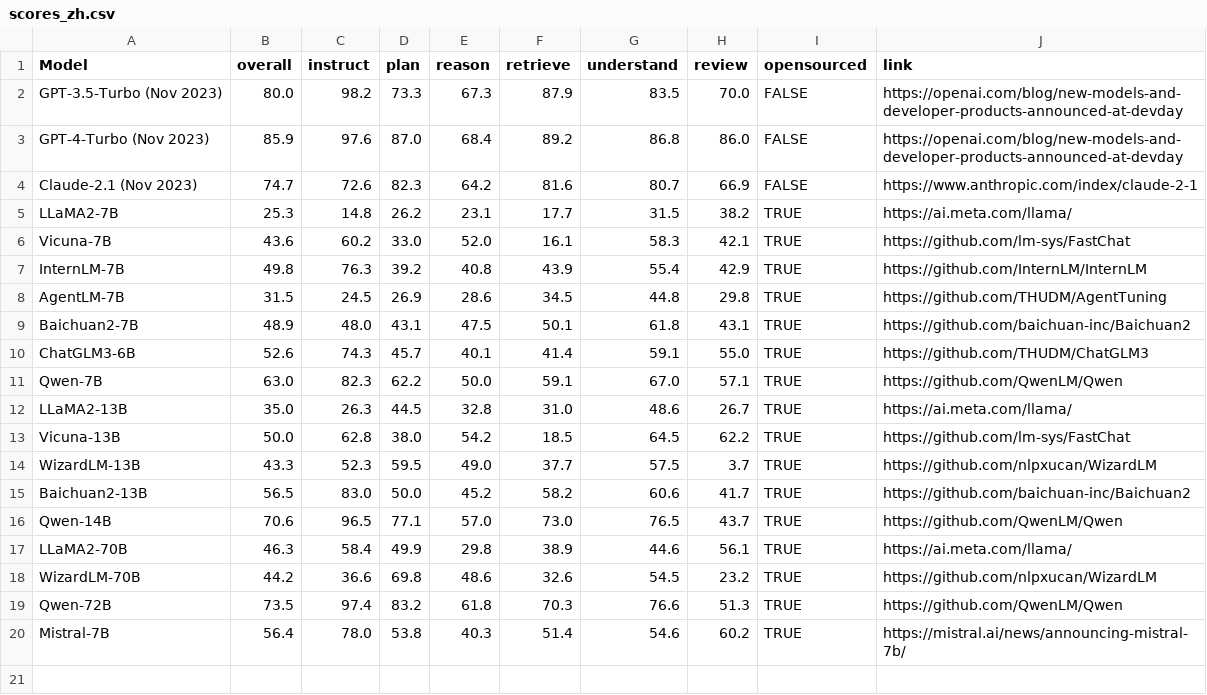
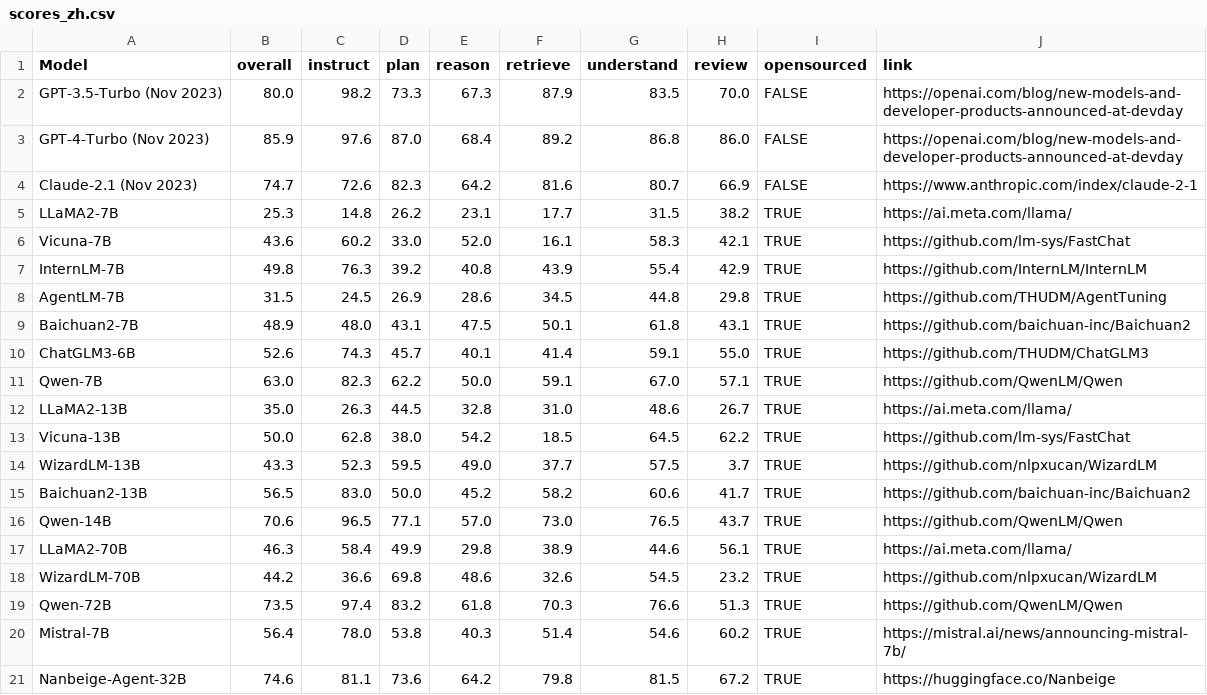
Before and after one commit to open-compass/T-Eval, a CSV file: docs/scores_zh.csv, drawn as a sheet.

Commit message:
update results for nanbeige

```diff
--- a/docs/scores_zh.csv
+++ b/docs/scores_zh.csv
@@ -20 +20,2 @@ Qwen-72B,73.5, 97.4, 83.2, 61.8, 70.3, 76.6, 51.3,TRUE,https://github.com/QwenLM
 Mistral-7B,56.4, 78.0, 53.8, 40.3, 51.4, 54.6, 60.2,TRUE,https://mistral.ai/news/announcing-mistral-7b/
+Nanbeige-Agent-32B, 74.6, 81.1, 73.6, 64.2, 79.8, 81.5, 67.2, TRUE, https://huggingface.co/Nanbeige
```
